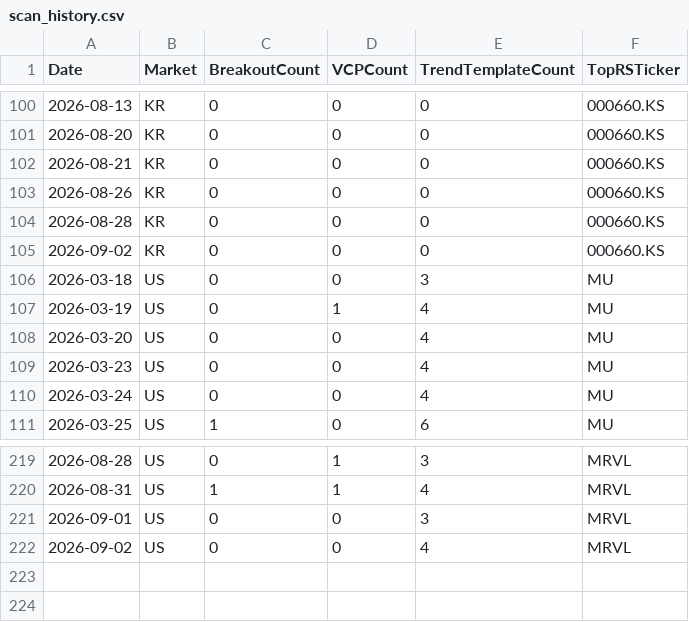
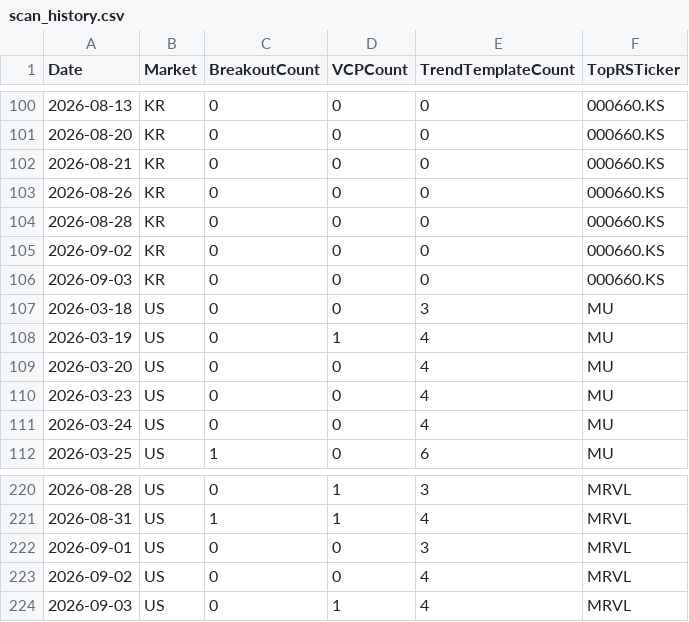
Before and after one commit to hkmoon/mark, a CSV file: report_history/scan_history.csv, drawn as a sheet; only a part is shown, gaps mark what is left out; the diff names each change by its address in the sheet, - before the commit and + after, or states it on an @@ line.

```diff
--- a/report_history/scan_history.csv
+++ b/report_history/scan_history.csv
+row 106: 2026-09-03 | KR | 0 | 0 | 0 | 000660.KS
+row 224: 2026-09-03 | US | 0 | 1 | 4 | MRVL
```
